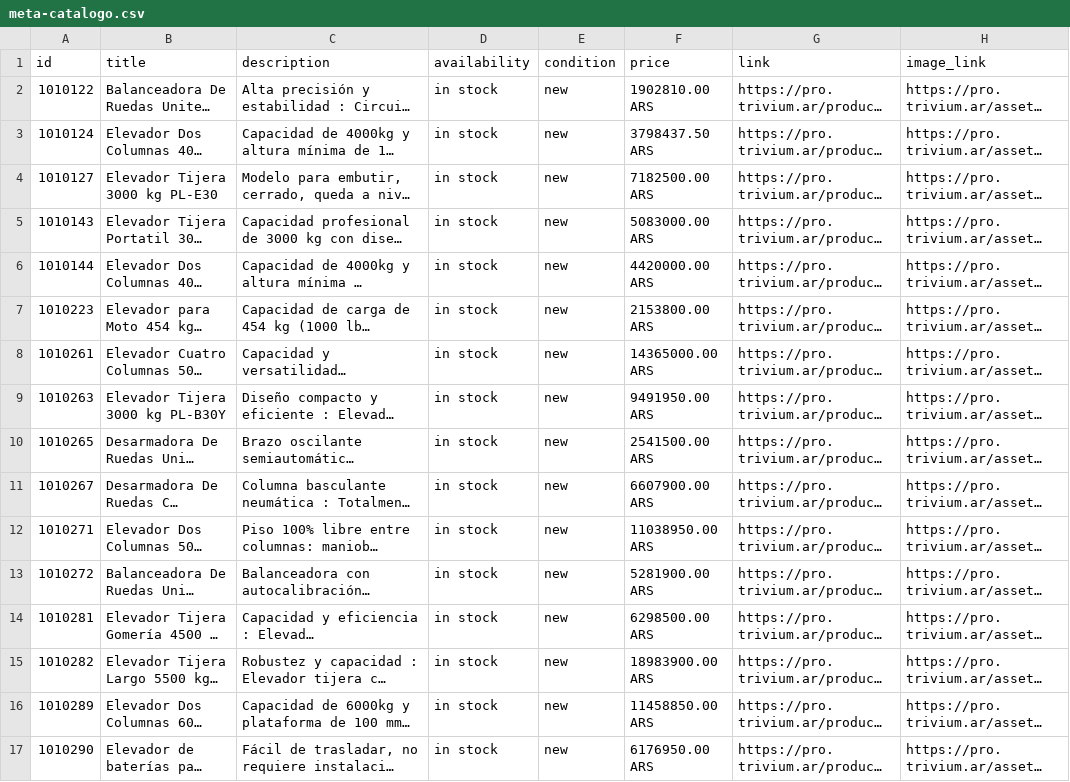
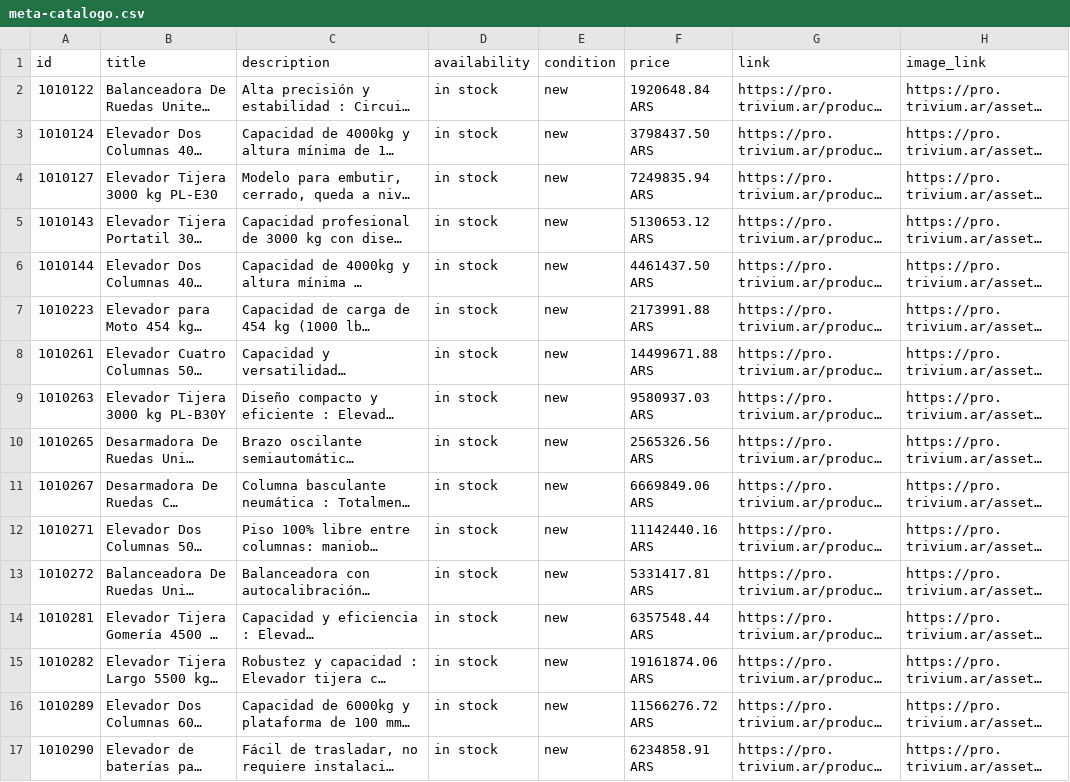
Before and after one commit to AugustinCrochat/triviumpro, a CSV file: feeds/meta-catalogo.csv, drawn as a sheet; only a part is shown; long unchanged cells end in …; the diff names each change by its address in the sheet, - before the commit and + after, or states it on an @@ line.

```diff
--- a/feeds/meta-catalogo.csv
+++ b/feeds/meta-catalogo.csv
-F2 (price): 1902810.00 ARS
+F2 (price): 1920648.84 ARS
-F4 (price): 7182500.00 ARS
+F4 (price): 7249835.94 ARS
-F5 (price): 5083000.00 ARS
+F5 (price): 5130653.12 ARS
-F6 (price): 4420000.00 ARS
+F6 (price): 4461437.50 ARS
-F7 (price): 2153800.00 ARS
+F7 (price): 2173991.88 ARS
-F8 (price): 14365000.00 ARS
+F8 (price): 14499671.88 ARS
-F9 (price): 9491950.00 ARS
+F9 (price): 9580937.03 ARS
-F10 (price): 2541500.00 ARS
+F10 (price): 2565326.56 ARS
-F11 (price): 6607900.00 ARS
+F11 (price): 6669849.06 ARS
-F12 (price): 11038950.00 ARS
+F12 (price): 11142440.16 ARS
-F13 (price): 5281900.00 ARS
+F13 (price): 5331417.81 ARS
-F14 (price): 6298500.00 ARS
+F14 (price): 6357548.44 ARS
-F15 (price): 18983900.00 ARS
+F15 (price): 19161874.06 ARS
-F16 (price): 11458850.00 ARS
+F16 (price): 11566276.72 ARS
-F17 (price): 6176950.00 ARS
+F17 (price): 6234858.91 ARS
```
Also changed, not shown: feeds/google-merchant.tsv, 36 other files.
